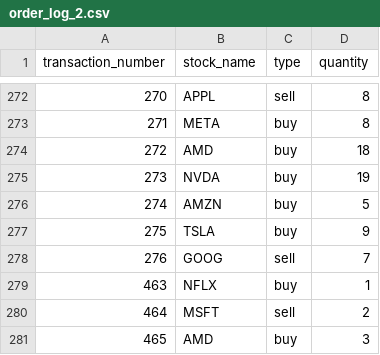
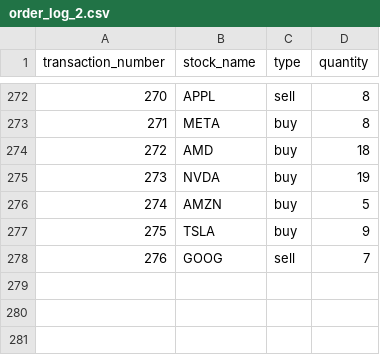
Before and after one commit to srikarprabhaskandagatla/stock-net, a CSV file: outputs/order_service_crash_handling/order_log_2.csv, drawn as a sheet; only a part is shown, gaps mark what is left out.

Commit message:
Add Output - Crash Failures

```diff
--- a/outputs/order_service_crash_handling/order_log_2.csv
+++ b/outputs/order_service_crash_handling/order_log_2.csv
@@ -278,4 +278 @@ transaction_number,stock_name,type,quantity
 276,GOOG,sell,7
-463,NFLX,buy,1
-464,MSFT,sell,2
-465,AMD,buy,3
```
Also changed, not shown: outputs/order_service_crash_handling/order_log_3.csv.
